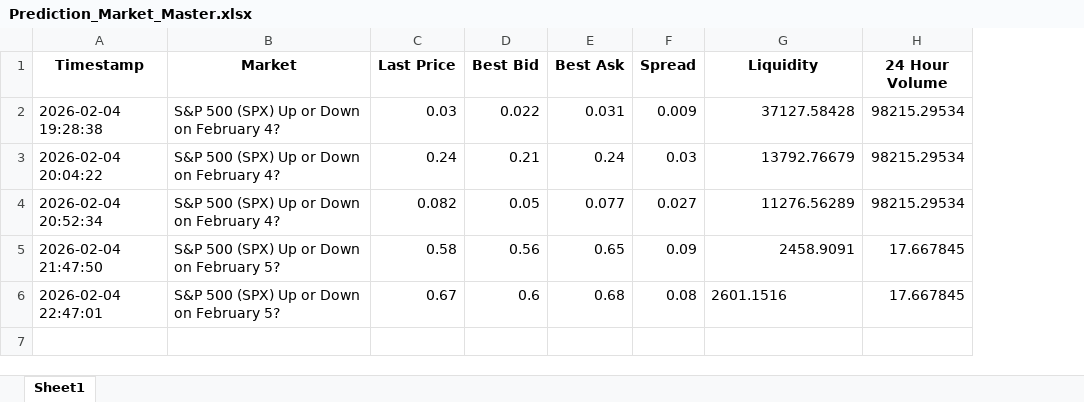
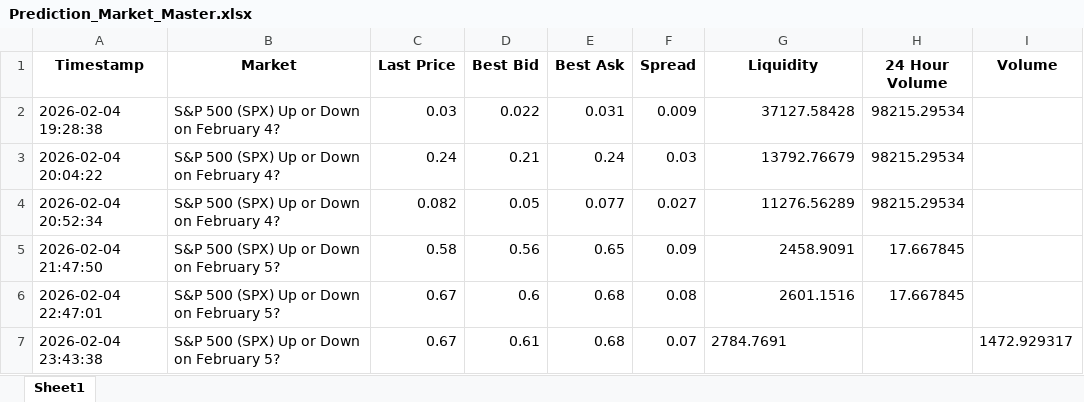
Before and after one commit to connorbuttonweb/connorbutton, an Excel workbook: assets/PredictionMarkets/Prediction_Market_Master.xlsx, sheet Sheet1, drawn as a sheet; values as stored, in another font and other column widths than the file's, no borders; the diff names each change by its address in the sheet, - before the commit and + after, or states it on an @@ line.

```diff
--- a/assets/PredictionMarkets/Prediction_Market_Master.xlsx (sheet Sheet1)
+++ b/assets/PredictionMarkets/Prediction_Market_Master.xlsx (sheet Sheet1)
+column I (Volume), empty
-G6 alignment: left
+G6 alignment: right
+row 7: 2026-02-04 23:43:38 | S&P 500 (SPX) Up or Down on February 5? | 0.67 | 0.61 | 0.68 | 0.07 | 2784.7691 |  | 1472.929317
```
